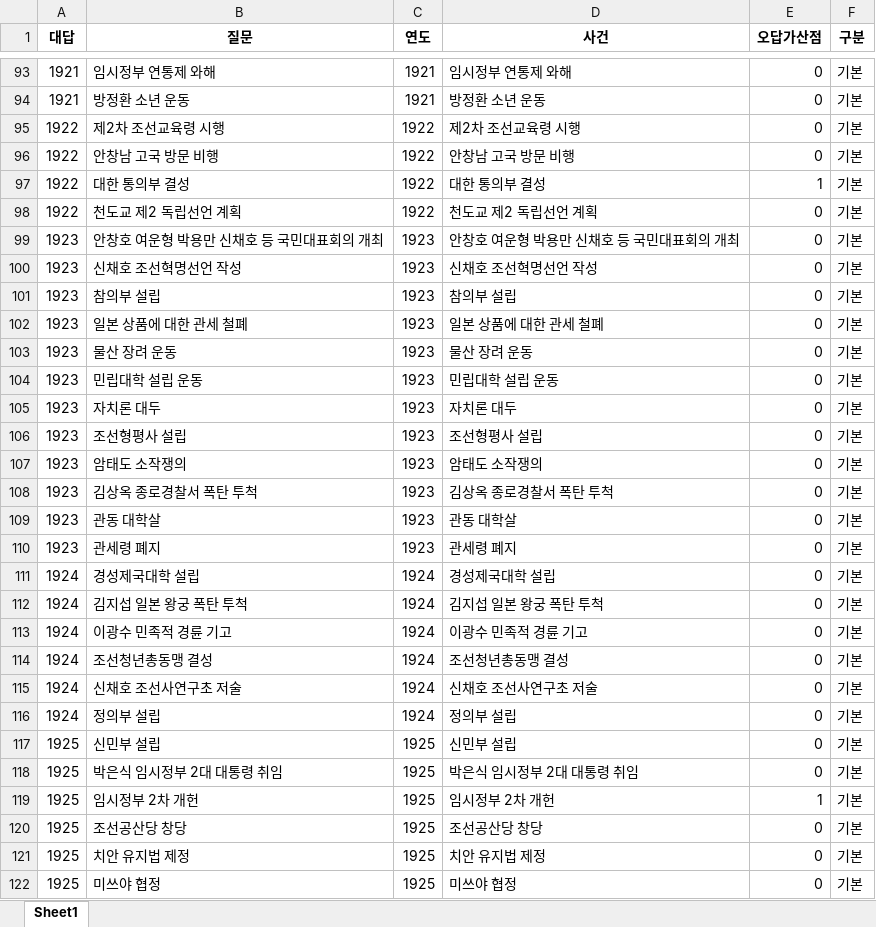
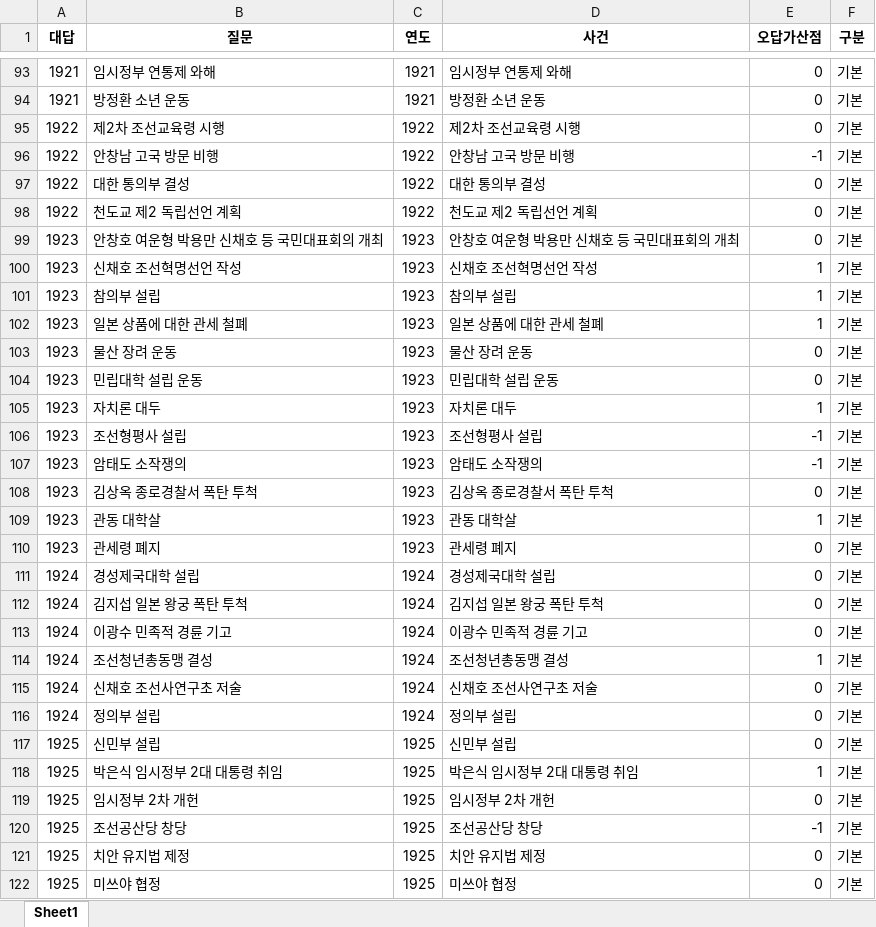
Before and after one commit to Choisignal/Private-Quizlet, an Excel workbook: 학습자료/단답형/한국사_연표_5 일제강점기.xlsx, sheet Sheet1, drawn as a sheet; only a part is shown, gaps mark what is left out; values as stored, in another font and other column widths than the file's, no borders; the diff covers the shown part only; the diff names each change by its address in the sheet, - before the commit and + after, or states it on an @@ line.

```diff
--- a/학습자료/단답형/한국사_연표_5 일제강점기.xlsx (sheet Sheet1)
+++ b/학습자료/단답형/한국사_연표_5 일제강점기.xlsx (sheet Sheet1)
-E96 (오답가산점): 0
+E96 (오답가산점): -1
-E97 (오답가산점): 1
+E97 (오답가산점): 0
-E100:E102 (오답가산점): 0
+E100:E102 (오답가산점): 1
-E105 (오답가산점): 0
+E105 (오답가산점): 1
-E106:E107 (오답가산점): 0
+E106:E107 (오답가산점): -1
-E109 (오답가산점): 0
+E109 (오답가산점): 1
-E114 (오답가산점): 0
+E114 (오답가산점): 1
-E118 (오답가산점): 0
+E118 (오답가산점): 1
-E119 (오답가산점): 1
+E119 (오답가산점): 0
-E120 (오답가산점): 0
+E120 (오답가산점): -1
```
Also changed, not shown: 52 edited cells elsewhere in this sheet, 학습자료/단답형/오답노트/오답노트_무한반복_연표_한국사_연표_5 일제강점기.xlsx.
